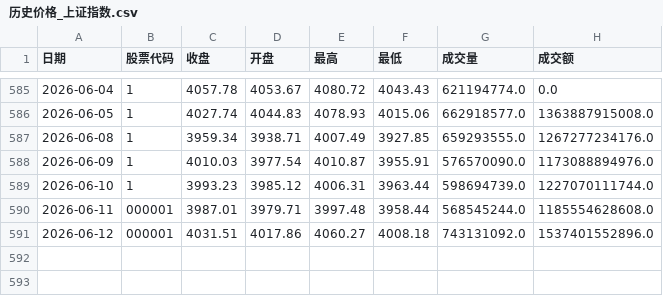
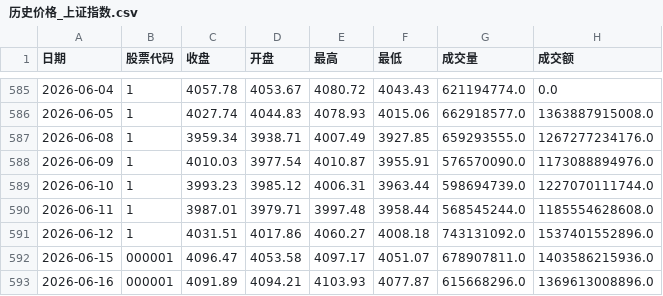
Before and after one commit to mangehua/market-dashboard, a CSV file: stock_data/历史价格_上证指数.csv, drawn as a sheet; only a part is shown, gaps mark what is left out.

Commit message:
Update stock_data/历史价格_上证指数.csv

```diff
--- a/stock_data/历史价格_上证指数.csv
+++ b/stock_data/历史价格_上证指数.csv
@@ -589,3 +589,5 @@
 2026-06-10,1,3993.23,3985.12,4006.31,3963.44,598694739.0,1227070111744.0
-2026-06-11,000001,3987.01,3979.71,3997.48,3958.44,568545244.0,1185554628608.0
-2026-06-12,000001,4031.51,4017.86,4060.27,4008.18,743131092.0,1537401552896.0
+2026-06-11,1,3987.01,3979.71,3997.48,3958.44,568545244.0,1185554628608.0
+2026-06-12,1,4031.51,4017.86,4060.27,4008.18,743131092.0,1537401552896.0
+2026-06-15,000001,4096.47,4053.58,4097.17,4051.07,678907811.0,1403586215936.0
+2026-06-16,000001,4091.89,4094.21,4103.93,4077.87,615668296.0,1369613008896.0
```
